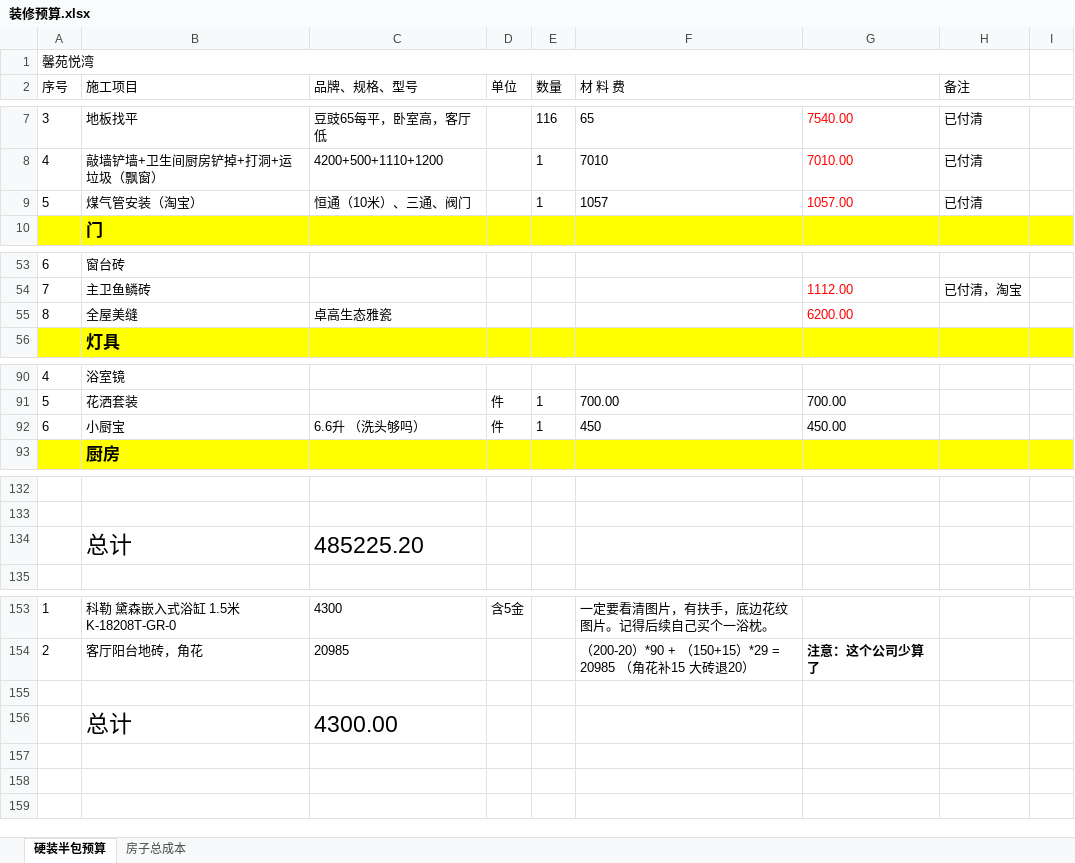
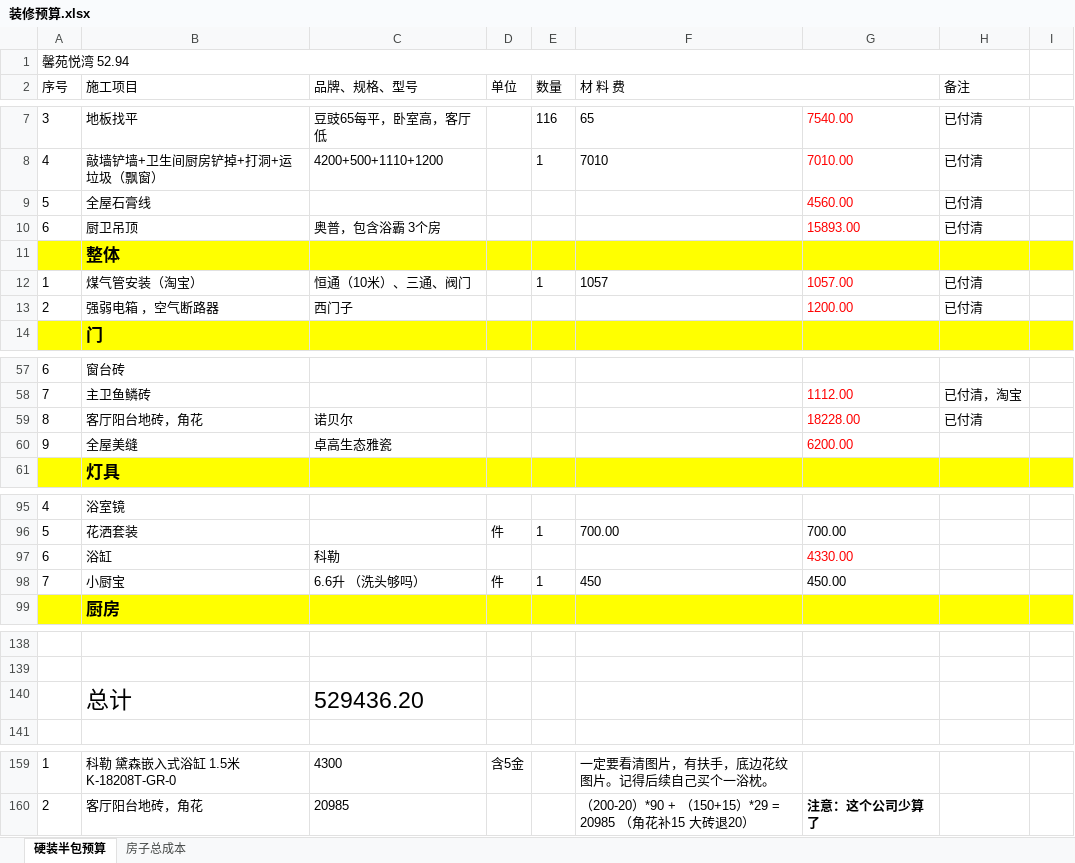
Before and after one commit to shilei-wang/waterdrop, an Excel workbook: common/iris 主要模块/装修预算.xlsx, sheet 硬装半包预算, drawn as a sheet; only a part is shown, gaps mark what is left out; values as stored, in another font and other column widths than the file's, no borders; removed rows and columns are numbered as before the commit, all else as after; the diff names each change by its address in the sheet, - before the commit and + after, or states it on an @@ line.

```diff
--- a/common/iris 主要模块/装修预算.xlsx (sheet 硬装半包预算)
+++ b/common/iris 主要模块/装修预算.xlsx (sheet 硬装半包预算)
-A1 (序号): 馨苑悦湾
+A1 (序号): 馨苑悦湾 52.94
+row 9: 5 | 全屋石膏线 |  |  |  |  | 4560.00 | 已付清
+row 10: 6 | 厨卫吊顶 | 奥普，包含浴霸 3个房 |  |  |  | 15893.00 | 已付清
+row 11:  | 整体
-A12 (序号): 5
+A12 (序号): 1
+row 13: 2 | 强弱电箱 ，空气断路器 | 西门子 |  |  |  | 1200.00 | 已付清
+row 59: 8 | 客厅阳台地砖，角花 | 诺贝尔 |  |  |  | 18228.00 | 已付清
-A60 (序号): 8
+A60 (序号): 9
+row 97: 6 | 浴缸 | 科勒 |  |  |  | 4330.00
-A98 (序号): 6
+A98 (序号): 7
-C140 (品牌、规格、型号): 485225.20
+C140 (品牌、规格、型号): 529436.20
-row 155: (empty)
-row 156:  | 总计 | 4300.00
```
Also changed, not shown: formulas that keep their value, 4 other files.
